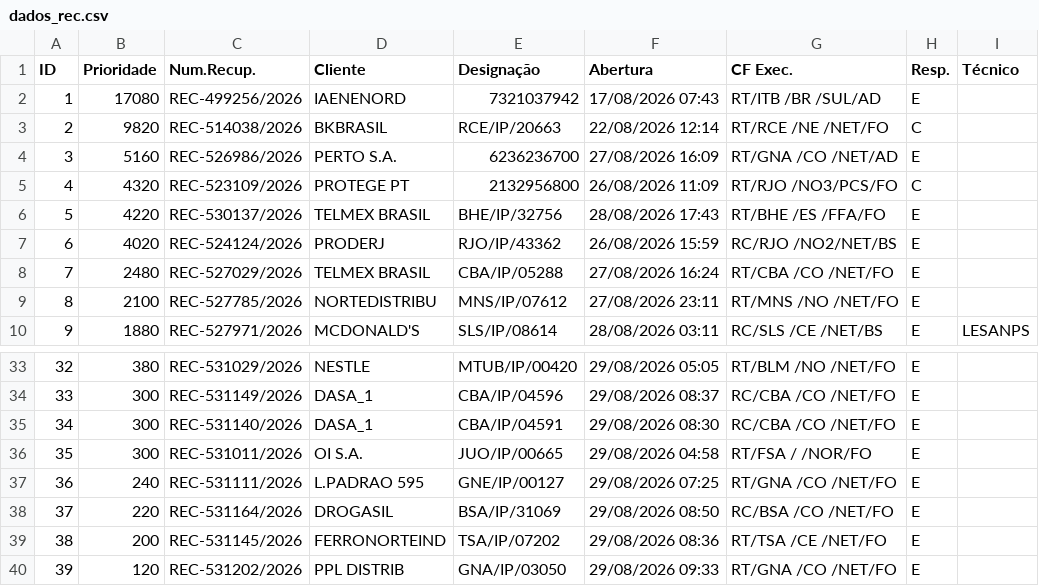
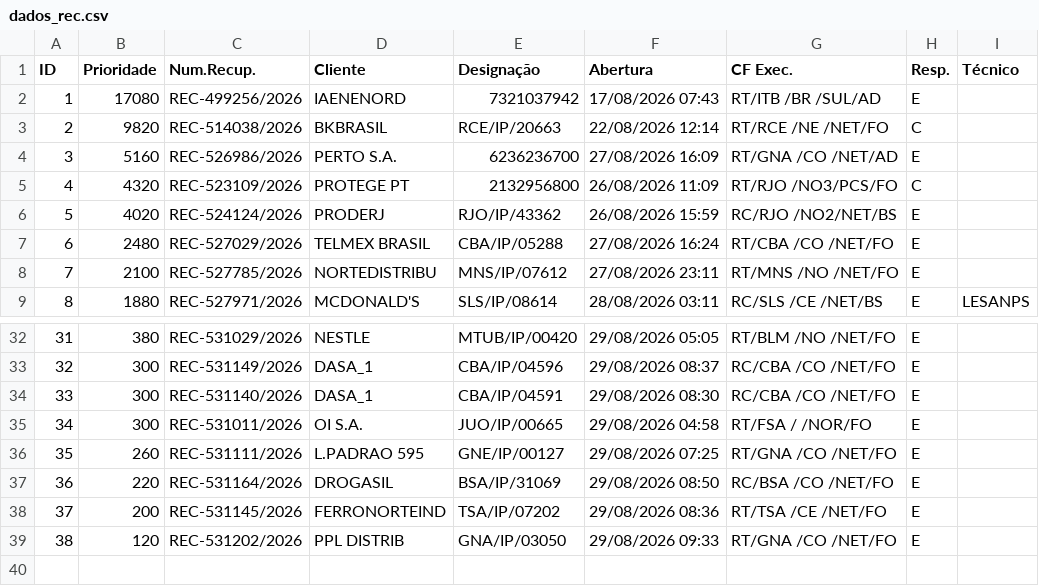
Before and after one commit to cpralonrj-pralon/embratel-sir, a CSV file: dados_rec.csv, drawn as a sheet; only a part is shown, gaps mark what is left out; removed rows and columns are numbered as before the commit, all else as after; the diff names each change by its address in the sheet, - before the commit and + after, or states it on an @@ line.

```diff
--- a/dados_rec.csv
+++ b/dados_rec.csv
-row 6: 5 | 4220 | REC-530137/2026 | TELMEX BRASIL | BHE/IP/32756 | 28/08/2026 17:43 | RT/BHE /ES /FFA/FO | E
@@ column A (ID) renumbered from row 6 down @@
-B36 (Prioridade): 240
+B36 (Prioridade): 260
```
Also changed, not shown: dados_ral.csv, dados_ral_enriched.csv, 2 other files.
